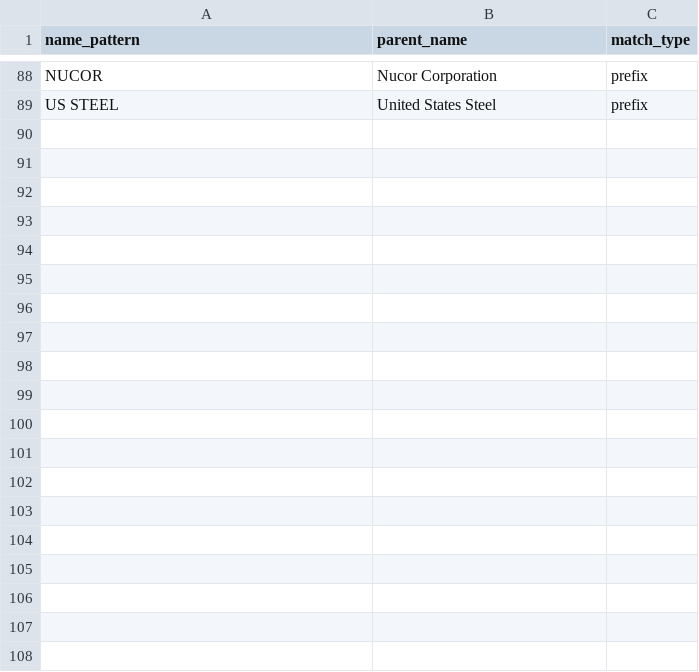
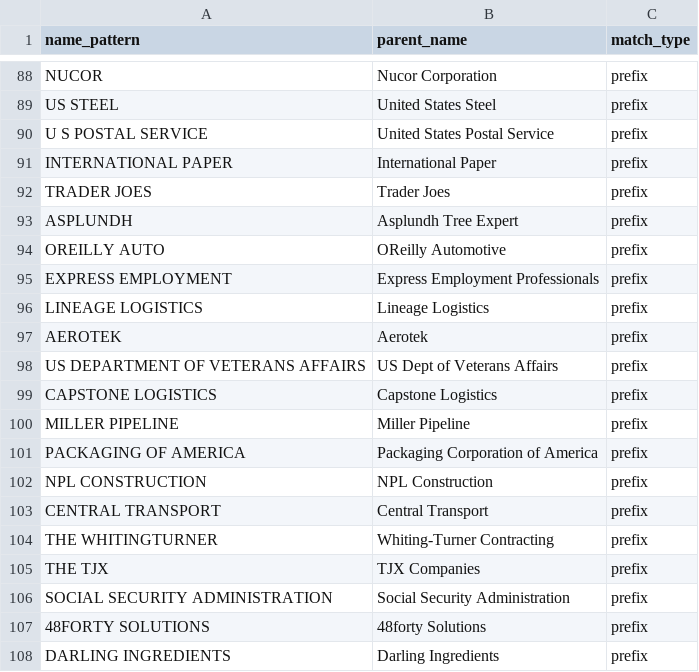
Before and after one commit to chillbot-io/workplace_compliance, a CSV file: dbt/seeds/parent_companies.csv, drawn as a sheet; only a part is shown, gaps mark what is left out; the diff covers the shown part only.

```diff
--- a/dbt/seeds/parent_companies.csv
+++ b/dbt/seeds/parent_companies.csv
@@ -89 +89,20 @@ NUCOR,Nucor Corporation,prefix
 US STEEL,United States Steel,prefix
+U S POSTAL SERVICE,United States Postal Service,prefix
+INTERNATIONAL PAPER,International Paper,prefix
+TRADER JOES,Trader Joes,prefix
+ASPLUNDH,Asplundh Tree Expert,prefix
+OREILLY AUTO,OReilly Automotive,prefix
+EXPRESS EMPLOYMENT,Express Employment Professionals,prefix
+LINEAGE LOGISTICS,Lineage Logistics,prefix
+AEROTEK,Aerotek,prefix
+US DEPARTMENT OF VETERANS AFFAIRS,US Dept of Veterans Affairs,prefix
+CAPSTONE LOGISTICS,Capstone Logistics,prefix
+MILLER PIPELINE,Miller Pipeline,prefix
+PACKAGING OF AMERICA,Packaging Corporation of America,prefix
+NPL CONSTRUCTION,NPL Construction,prefix
+CENTRAL TRANSPORT,Central Transport,prefix
+THE WHITINGTURNER,Whiting-Turner Contracting,prefix
+THE TJX,TJX Companies,prefix
+SOCIAL SECURITY ADMINISTRATION,Social Security Administration,prefix
+48FORTY SOLUTIONS,48forty Solutions,prefix
+DARLING INGREDIENTS,Darling Ingredients,prefix
```
Also changed, not shown: 27 added rows elsewhere in this file, 1 other file.
